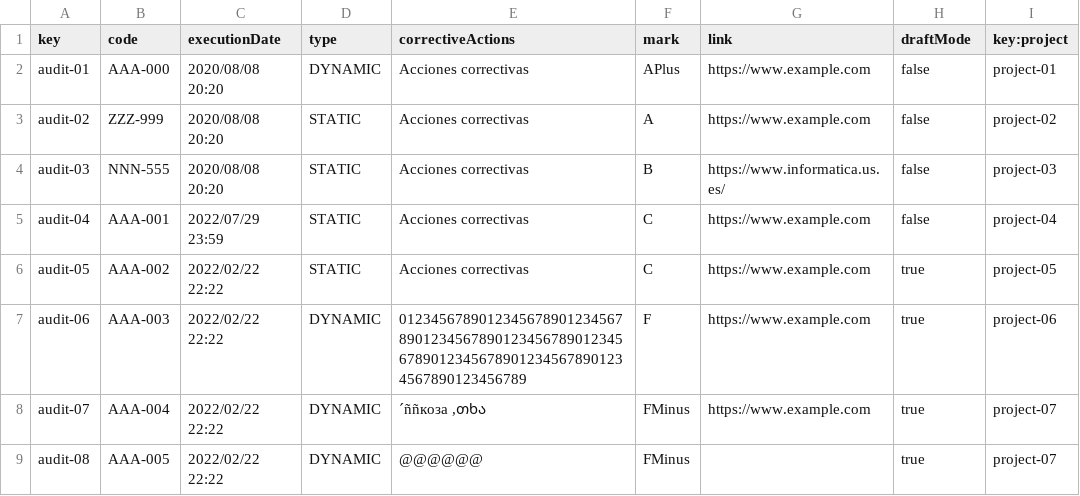
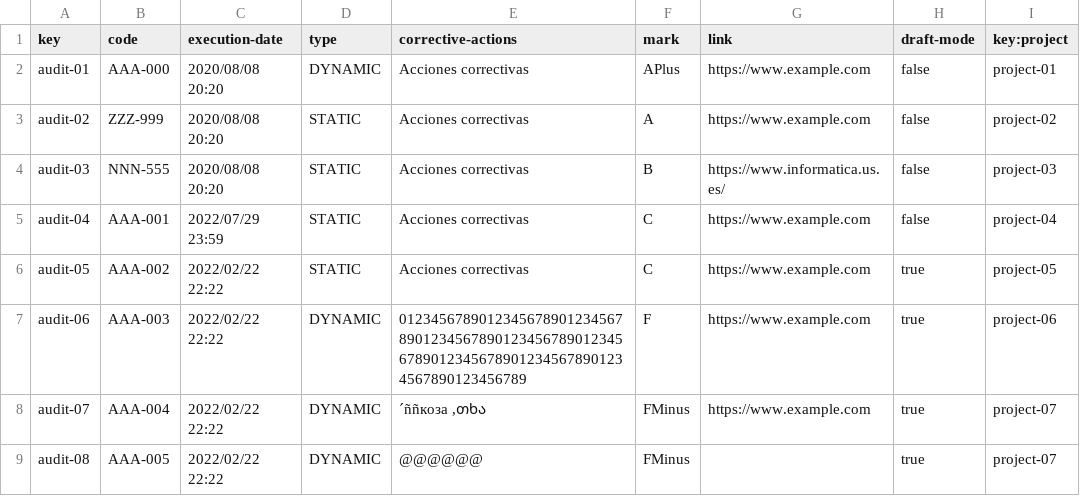
Before and after one commit to vicgrabru/Acme-SF-D02, a CSV file: src/main/webapp/WEB-INF/resources/sample-data/audit.csv, drawn as a sheet.

```diff
--- a/src/main/webapp/WEB-INF/resources/sample-data/audit.csv
+++ b/src/main/webapp/WEB-INF/resources/sample-data/audit.csv
@@ -1,2 +1,2 @@
-key,code,executionDate,type,correctiveActions,mark,link,draftMode,key:project
+key,code,execution-date,type,corrective-actions,mark,link,draft-mode,key:project
 audit-01,"AAA-000","2020/08/08 20:20",DYNAMIC,"Acciones correctivas",APlus,"https://www.example.com",false,project-01
```
Also changed, not shown: src/main/webapp/WEB-INF/resources/sample-data/audit-record.csv, src/main/webapp/WEB-INF/resources/sample-data/auditor.csv, 7 other files.
